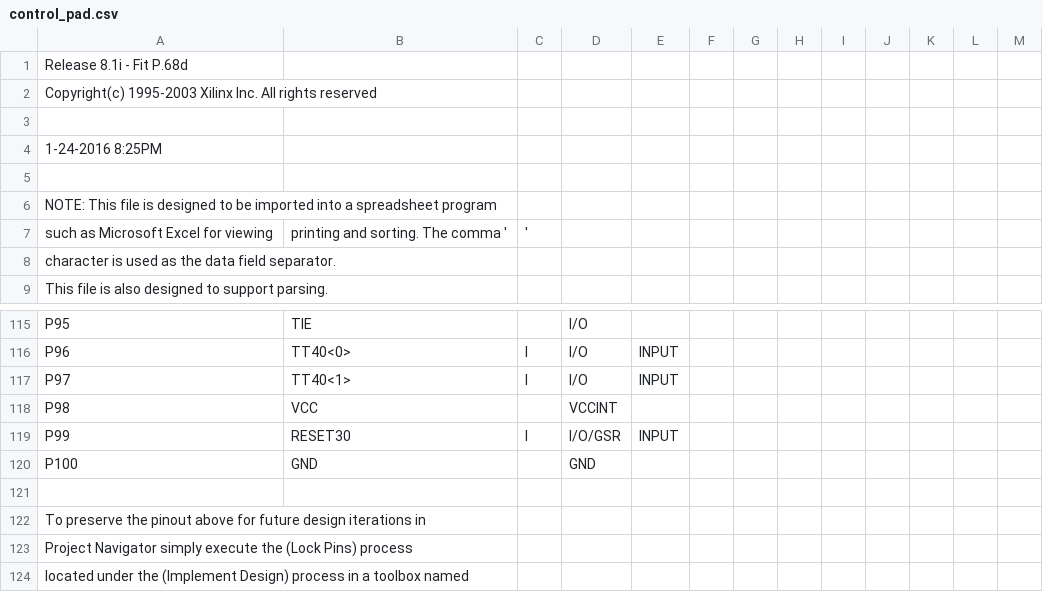
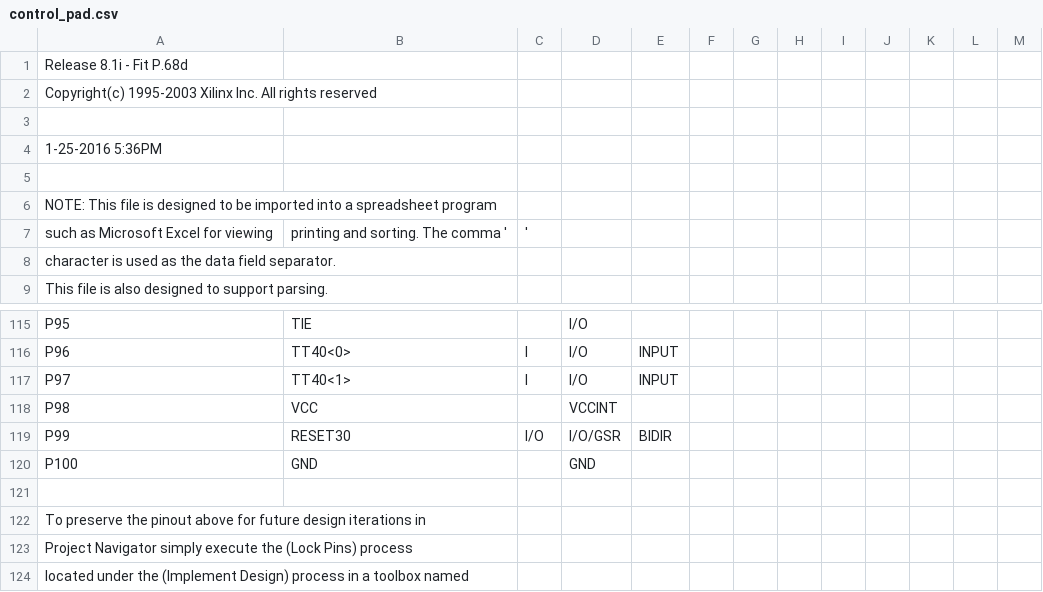
Before and after one commit to MHeinrichs/GBA060-TK-Logik, a CSV file: Card_Control/Card_control-VHDL/control_pad.csv, drawn as a sheet; only a part is shown, gaps mark what is left out.

```diff
--- a/Card_Control/Card_control-VHDL/control_pad.csv
+++ b/Card_Control/Card_control-VHDL/control_pad.csv
@@ -3,3 +3,3 @@ Copyright(c) 1995-2003 Xilinx Inc. All rights reserved
 
- 1-24-2016  8:25PM
+ 1-25-2016  5:36PM
 
@@ -118,3 +118,3 @@ P97,TT40<1>,I,I/O,INPUT,,,,,,,,,
 P98,VCC,,VCCINT,,,,,,,,,,
-P99,RESET30,I,I/O/GSR,INPUT,,,,,,,,,
+P99,RESET30,I/O,I/O/GSR,BIDIR,,,,,,,,,
 P100,GND,,GND,,,,,,,,,,
```
Also changed, not shown: 48 other files.
